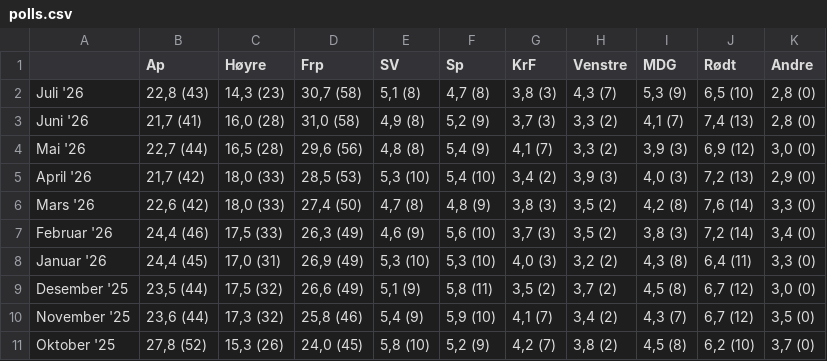
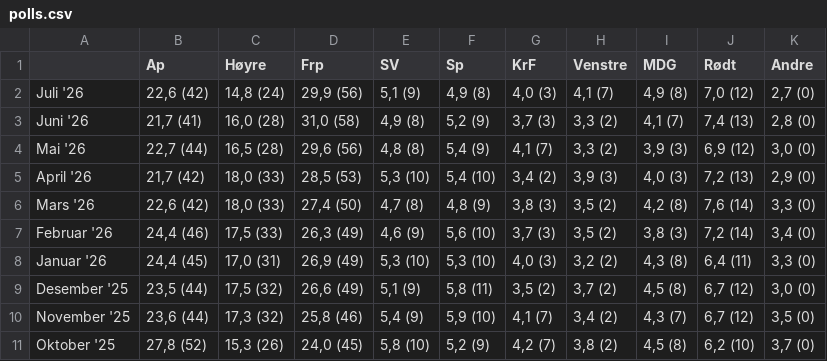
Before and after one commit to oystess/valg_analyser, a CSV file: data/processed/polls.csv, drawn as a sheet.

```diff
--- a/data/processed/polls.csv
+++ b/data/processed/polls.csv
@@ -1,3 +1,3 @@
 ;Ap;Høyre;Frp;SV;Sp;KrF;Venstre;MDG;Rødt;Andre
-Juli '26;22,8 (43);14,3 (23);30,7 (58);5,1 (8);4,7 (8);3,8 (3);4,3 (7);5,3 (9);6,5 (10);2,8 (0)
+Juli '26;22,6 (42);14,8 (24);29,9 (56);5,1 (9);4,9 (8);4,0 (3);4,1 (7);4,9 (8);7,0 (12);2,7 (0)
 Juni '26;21,7 (41);16,0 (28);31,0 (58);4,9 (8);5,2 (9);3,7 (3);3,3 (2);4,1 (7);7,4 (13);2,8 (0)
```
